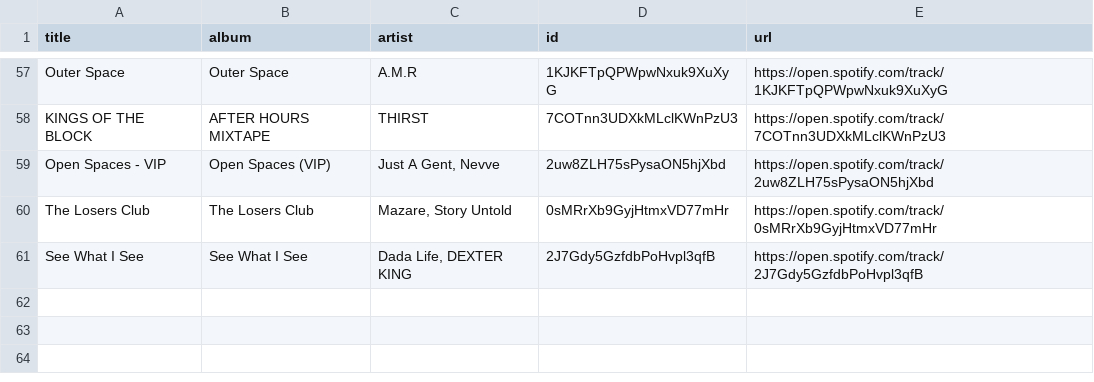
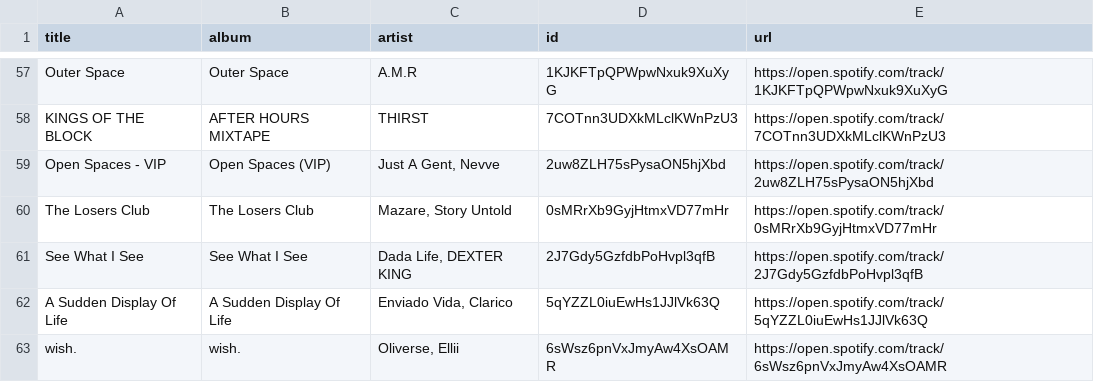
Before and after one commit to unex/dews_beats, a CSV file: playlists/New Music Weekly _ Monstercat.csv, drawn as a sheet; only a part is shown, gaps mark what is left out.

```diff
--- a/playlists/New Music Weekly _ Monstercat.csv
+++ b/playlists/New Music Weekly _ Monstercat.csv
@@ -61 +61,3 @@ The Losers Club,The Losers Club,"Mazare, Story Untold",0sMRrXb9GyjHtmxVD77mHr,ht
 See What I See,See What I See,"Dada Life, DEXTER KING",2J7Gdy5GzfdbPoHvpl3qfB,https://open.spotify.com/track/2J7Gdy5GzfdbPoHvpl3qfB
+A Sudden Display Of Life,A Sudden Display Of Life,"Enviado Vida, Clarico",5qYZZL0iuEwHs1JJlVk63Q,https://open.spotify.com/track/5qYZZL0iuEwHs1JJlVk63Q
+wish.,wish.,"Oliverse, Ellii",6sWsz6pnVxJmyAw4XsOAMR,https://open.spotify.com/track/6sWsz6pnVxJmyAw4XsOAMR
```
Also changed, not shown: Saved Songs.csv, playlists/Chill Tracks.csv, 5 other files.
